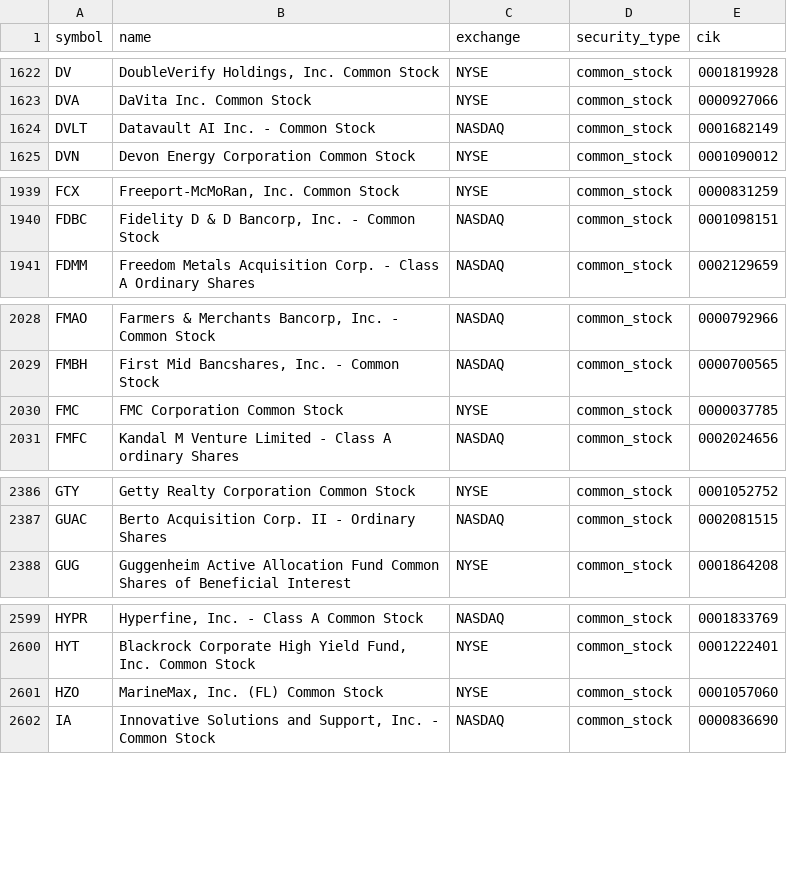
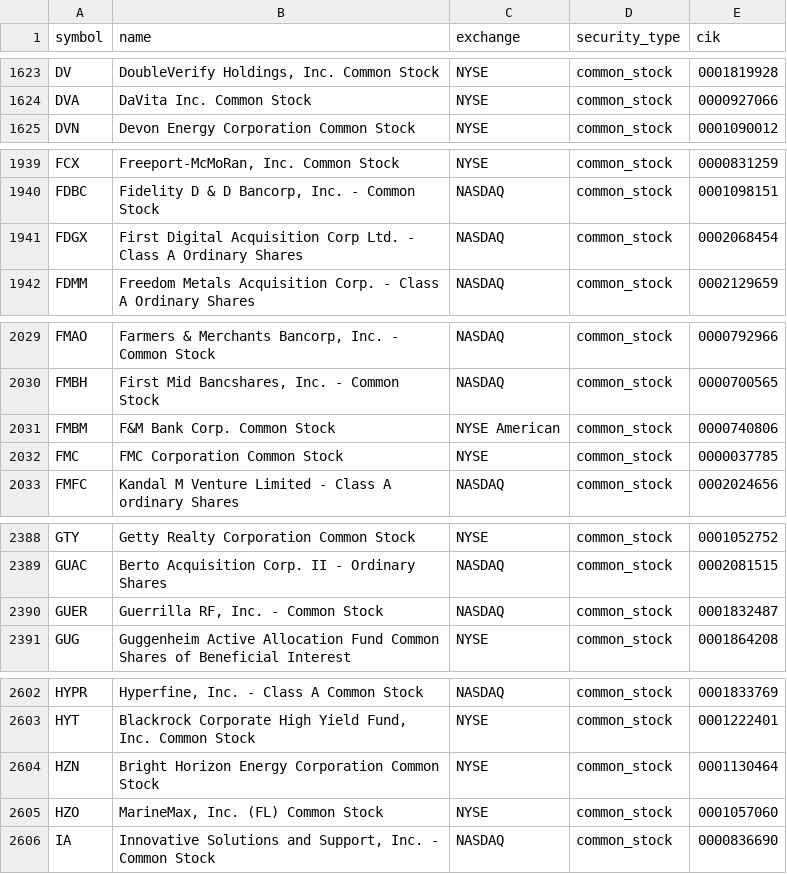
Before and after one commit to coop1st/stocks-research-pipeline, a CSV file: data/github_sync/universe.csv, drawn as a sheet; only a part is shown, gaps mark what is left out; the diff covers the shown part only.

```diff
--- a/data/github_sync/universe.csv
+++ b/data/github_sync/universe.csv
@@ -1623,3 +1624,2 @@ DV,"DoubleVerify Holdings, Inc. Common Stock",NYSE,common_stock,0001819928
 DVA,DaVita Inc. Common Stock,NYSE,common_stock,0000927066
-DVLT,Datavault AI Inc. - Common Stock,NASDAQ,common_stock,0001682149
 DVN,Devon Energy Corporation Common Stock,NYSE,common_stock,0001090012
@@ -1940,2 +1940,3 @@ FCX,"Freeport-McMoRan, Inc. Common Stock",NYSE,common_stock,0000831259
 FDBC,"Fidelity D & D Bancorp, Inc. - Common Stock",NASDAQ,common_stock,0001098151
+FDGX,First Digital Acquisition Corp Ltd. - Class A Ordinary Shares,NASDAQ,common_stock,0002068454
 FDMM,Freedom Metals Acquisition Corp. - Class A Ordinary Shares,NASDAQ,common_stock,0002129659
@@ -2029,2 +2030,3 @@ FMAO,"Farmers & Merchants Bancorp, Inc. - Common Stock",NASDAQ,common_stock,0000
 FMBH,"First Mid Bancshares, Inc. - Common Stock",NASDAQ,common_stock,0000700565
+FMBM,F&M Bank Corp. Common Stock,NYSE American,common_stock,0000740806
 FMC,FMC Corporation Common Stock,NYSE,common_stock,0000037785
@@ -2387,2 +2389,3 @@ GTY,Getty Realty Corporation Common Stock,NYSE,common_stock,0001052752
 GUAC,Berto Acquisition Corp. II - Ordinary Shares,NASDAQ,common_stock,0002081515
+GUER,"Guerrilla RF, Inc. - Common Stock",NASDAQ,common_stock,0001832487
 GUG,Guggenheim Active Allocation Fund Common Shares of Beneficial Interest,NYSE,common_stock,0001864208
@@ -2600,2 +2603,3 @@ HYPR,"Hyperfine, Inc.  - Class A Common Stock",NASDAQ,common_stock,0001833769
 HYT,"Blackrock Corporate High Yield Fund, Inc. Common Stock",NYSE,common_stock,0001222401
+HZN,Bright Horizon Energy Corporation Common Stock,NYSE,common_stock,0001130464
 HZO,"MarineMax, Inc.  (FL) Common Stock",NYSE,common_stock,0001057060
```
Also changed, not shown: 7 added rows, 17 removed rows and 4 edited cells elsewhere in this file, 1 other file.
